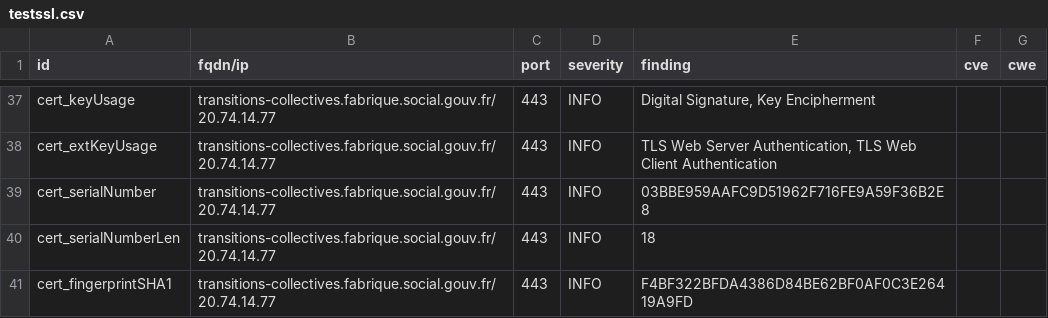
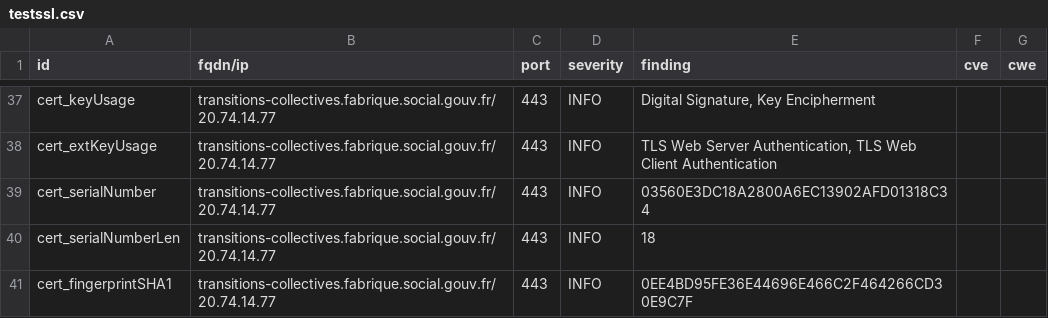
Before and after one commit to ClementNumericite/dashlord, a CSV file: results/aHR0cHM6Ly90cmFuc2l0aW9ucy1jb2xsZWN0aXZlcy5mYWJyaXF1ZS5zb2NpYWwuZ291di5mcg==/testssl.csv, drawn as a sheet; only a part is shown, gaps mark what is left out; the diff covers the shown part only.

```diff
--- a/results/aHR0cHM6Ly90cmFuc2l0aW9ucy1jb2xsZWN0aXZlcy5mYWJyaXF1ZS5zb2NpYWwuZ291di5mcg==/testssl.csv
+++ b/results/aHR0cHM6Ly90cmFuc2l0aW9ucy1jb2xsZWN0aXZlcy5mYWJyaXF1ZS5zb2NpYWwuZ291di5mcg==/testssl.csv
@@ -38,4 +38,4 @@
 "cert_extKeyUsage","transitions-collectives.fabrique.social.gouv.fr/20.74.14.77","443","INFO","TLS Web Server Authentication, TLS Web Client Authentication","",""
-"cert_serialNumber","transitions-collectives.fabrique.social.gouv.fr/20.74.14.77","443","INFO","03BBE959AAFC9D51962F716FE9A59F36B2E8","",""
+"cert_serialNumber","transitions-collectives.fabrique.social.gouv.fr/20.74.14.77","443","INFO","03560E3DC18A2800A6EC13902AFD01318C34","",""
 "cert_serialNumberLen","transitions-collectives.fabrique.social.gouv.fr/20.74.14.77","443","INFO","18","",""
-"cert_fingerprintSHA1","transitions-collectives.fabrique.social.gouv.fr/20.74.14.77","443","INFO","F4BF322BFDA4386D84BE62BF0AF0C3E26419A9FD","",""
+"cert_fingerprintSHA1","transitions-collectives.fabrique.social.gouv.fr/20.74.14.77","443","INFO","0EE4BD95FE36E44696E466C2F464266CD30E9C7F","",""
```
Also changed, not shown: 7 edited cells elsewhere in this file, 12 other files.
